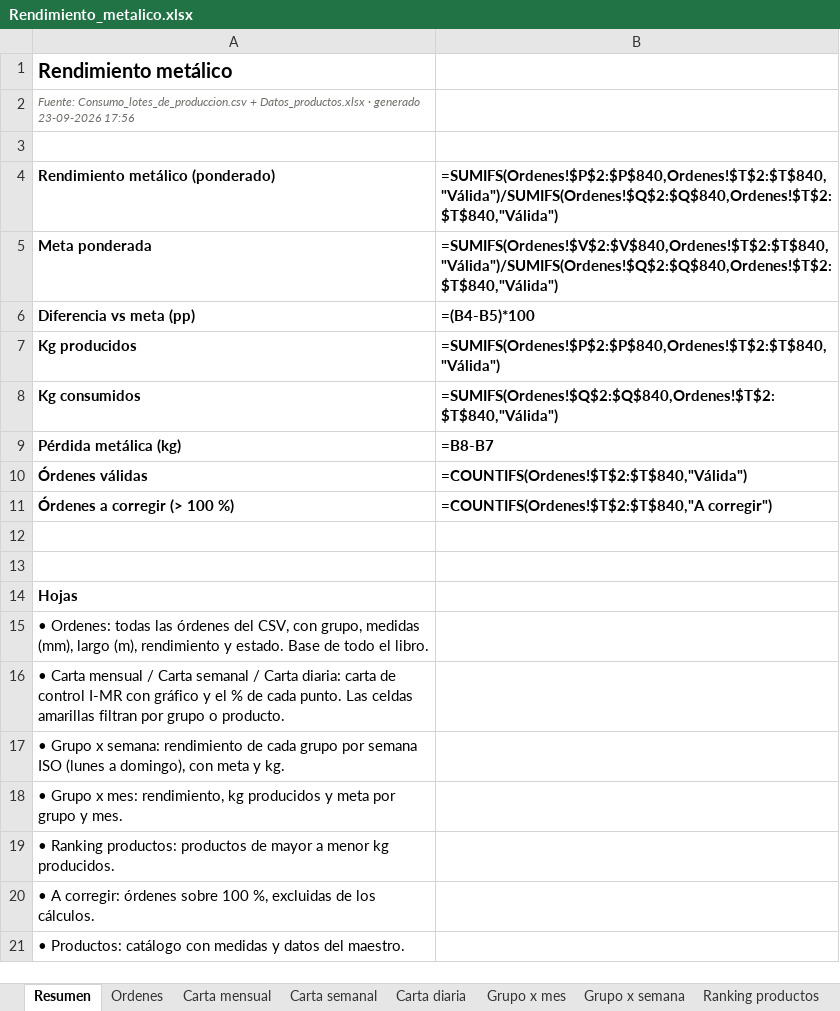
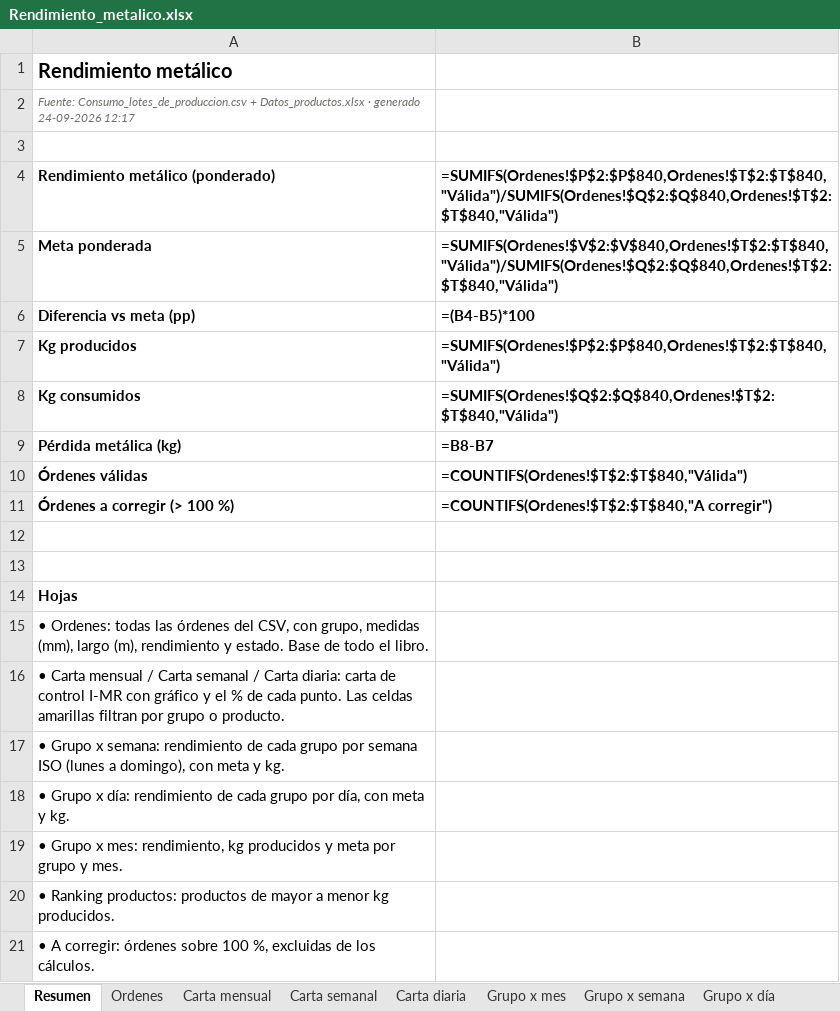
Before and after one commit to joack0/Rendimiento_metalico, an Excel workbook: dashboard/Rendimiento_metalico.xlsx, sheet Resumen, drawn as a sheet; only a part is shown; the shorter side is filled out with more unchanged rows; values as stored, in another font and other column widths than the file's, no borders; formulas without a stored value are shown as written; the diff names each change by its address in the sheet, - before the commit and + after, or states it on an @@ line.

```diff
--- a/dashboard/Rendimiento_metalico.xlsx (sheet Resumen)
+++ b/dashboard/Rendimiento_metalico.xlsx (sheet Resumen)
+sheet tab: Grupo x día
-A2: …· generado 23-09-2026 17:56
+A2: …· generado 24-09-2026 12:17
+row 18: • Grupo x día: rendimiento de cada grupo por día, con meta y kg.
```
Also changed, not shown: sheet Grupo x semana, 4 other files.
